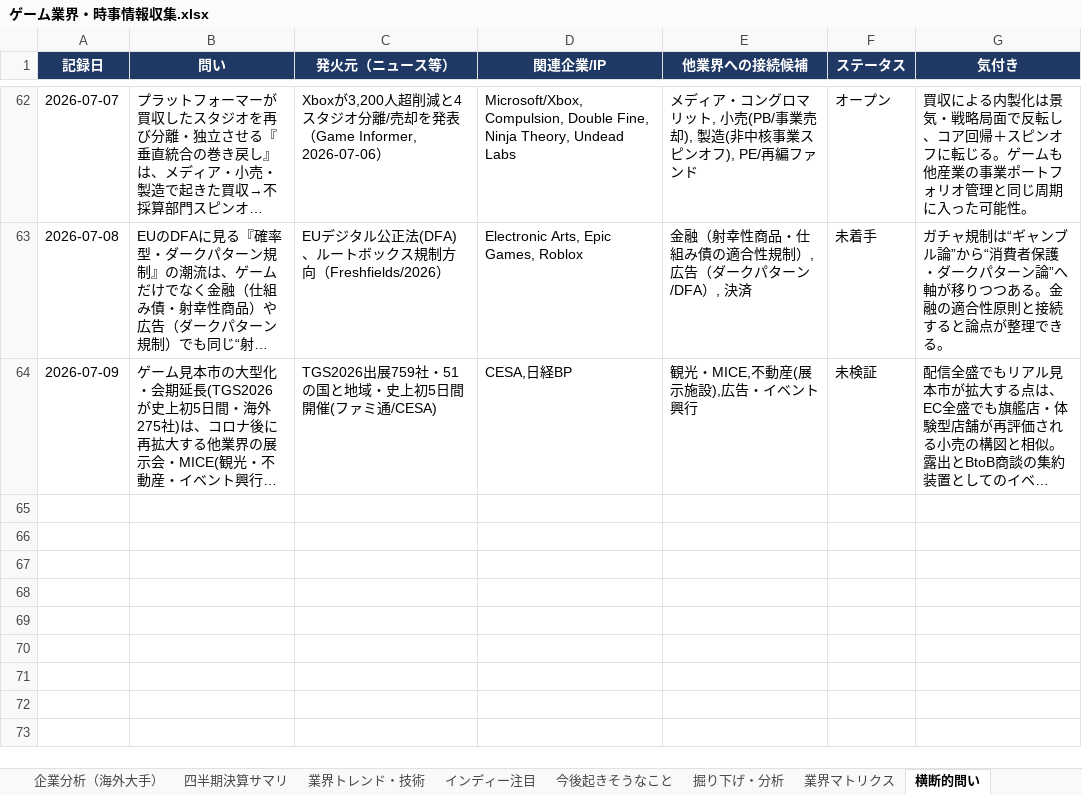
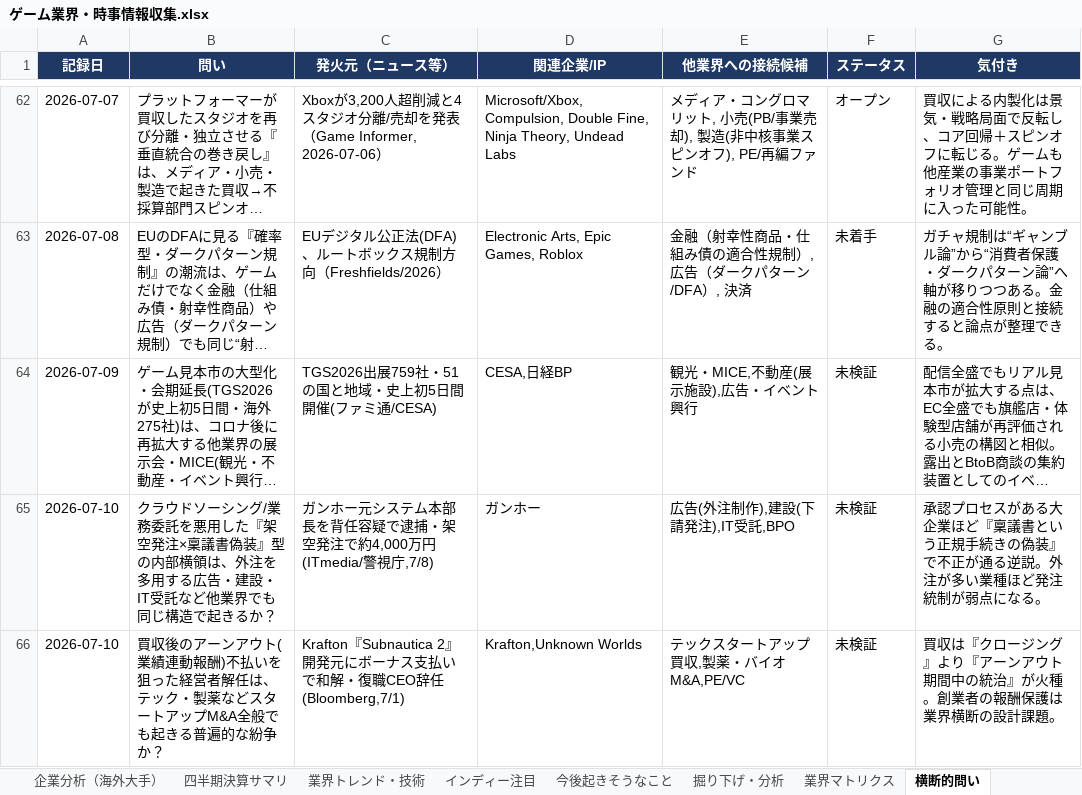
Before and after one commit to norimichitakesue2/game-industry-tracker, an Excel workbook: master/ゲーム業界・時事情報収集.xlsx, sheet 横断的問い, drawn as a sheet; only a part is shown, gaps mark what is left out; long unchanged cells end in …; values as stored, in another font and other column widths than the file's, no borders; the diff names each change by its address in the sheet, - before the commit and + after, or states it on an @@ line.

```diff
--- a/master/ゲーム業界・時事情報収集.xlsx (sheet 横断的問い)
+++ b/master/ゲーム業界・時事情報収集.xlsx (sheet 横断的問い)
+row 65: 2026-07-10 | クラウドソーシング/業務委託を悪用した『架空発注×稟議書偽装』型の内部横領は、外注を多用する広告・建設・IT受託など他業界でも同じ構造で起きるか？ | ガンホー元システム本部長を背任容疑で逮捕・架空発注で約4,000万円(ITmedia/警視庁,7/8) | ガンホー | 広告(外注制作),建設(下請発注),IT受託,BPO | 未検証 | 承認プロセスがある大企業ほど『稟議書という正規手続きの偽装』で不正が通る逆説。外注が多い業種ほど発注統制が弱点になる。
+row 66: 2026-07-10 | 買収後のアーンアウト(業績連動報酬)不払いを狙った経営者解任は、テック・製薬などスタートアップM&A全般でも起きる普遍的な紛争か？ | Krafton『Subnautica 2』開発元にボーナス支払いで和解・復職CEO辞任(Bloomberg,7/1) | Krafton,Unknown Worlds | テックスタートアップ買収,製薬・バイオM&A,PE/VC | 未検証 | 買収は『クロージング』より『アーンアウト期間中の統治』が火種。創業者の報酬保護は業界横断の設計課題。
```
Also changed, not shown: sheet 日次ニュース, sheet ゲームデザイン・トレンド, sheet 今後起きそうなこと, 32 other files.
